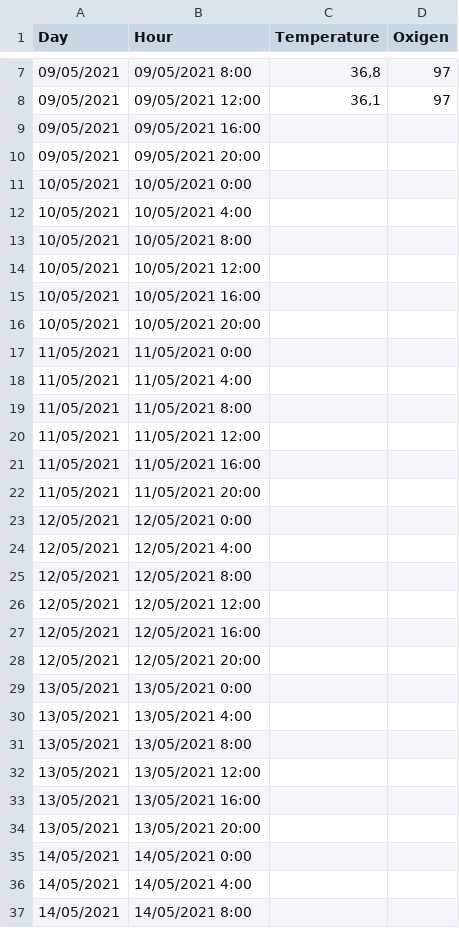
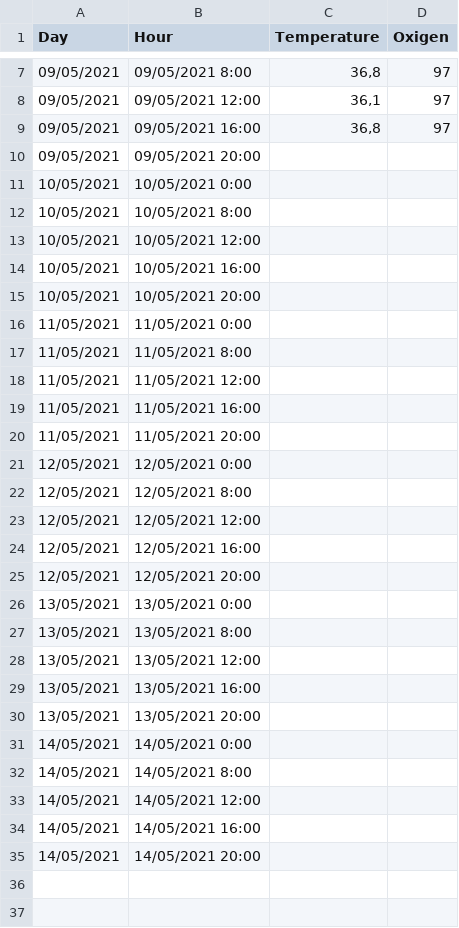
Before and after one commit to ealvarezv/Public, a CSV file: coronavirus/Datos.csv, drawn as a sheet; only a part is shown, gaps mark what is left out; the shorter side is filled out with more unchanged rows.

Commit message:
Update Datos.csv

```diff
--- a/coronavirus/Datos.csv
+++ b/coronavirus/Datos.csv
@@ -8,6 +8,5 @@ Day;Hour;Temperature;Oxigen
 09/05/2021;09/05/2021 12:00;36,1;97
-09/05/2021;09/05/2021 16:00;;
+09/05/2021;09/05/2021 16:00;36,8;97
 09/05/2021;09/05/2021 20:00;;
 10/05/2021;10/05/2021 0:00;;
-10/05/2021;10/05/2021 4:00;;
 10/05/2021;10/05/2021 8:00;;
@@ -17,3 +16,2 @@ Day;Hour;Temperature;Oxigen
 11/05/2021;11/05/2021 0:00;;
-11/05/2021;11/05/2021 4:00;;
 11/05/2021;11/05/2021 8:00;;
@@ -23,3 +21,2 @@ Day;Hour;Temperature;Oxigen
 12/05/2021;12/05/2021 0:00;;
-12/05/2021;12/05/2021 4:00;;
 12/05/2021;12/05/2021 8:00;;
@@ -29,3 +26,2 @@ Day;Hour;Temperature;Oxigen
 13/05/2021;13/05/2021 0:00;;
-13/05/2021;13/05/2021 4:00;;
 13/05/2021;13/05/2021 8:00;;
@@ -35,3 +31,2 @@ Day;Hour;Temperature;Oxigen
 14/05/2021;14/05/2021 0:00;;
-14/05/2021;14/05/2021 4:00;;
 14/05/2021;14/05/2021 8:00;;
```
